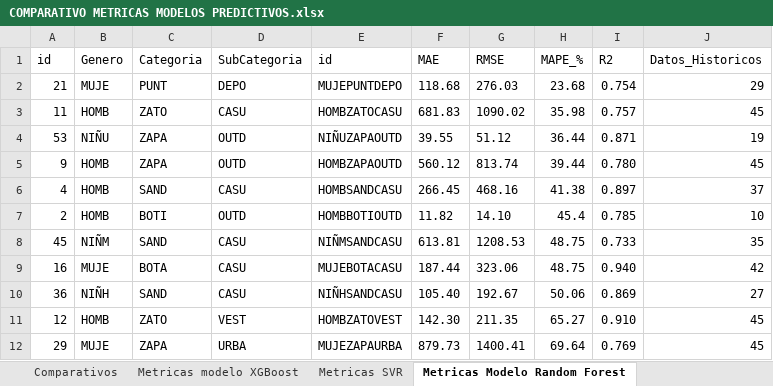
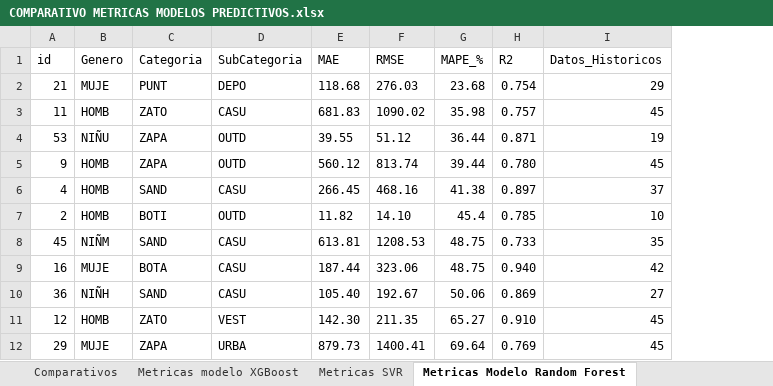
Before and after one commit to CristopherCamilla/CAPSTONE-2026-2, an Excel workbook: Fase 2/Evidencias Proyecto/COMPARATIVO METRICAS MODELOS PREDICTIVOS.xlsx, sheet Metricas Modelo Random Forest, drawn as a sheet; only a part is shown; values as stored, in another font and other column widths than the file's, no borders; the diff names each change by its address in the sheet, - before the commit and + after, or states it on an @@ line.

Commit message:
modelo power bi

```diff
--- a/Fase 2/Evidencias Proyecto/COMPARATIVO METRICAS MODELOS PREDICTIVOS.xlsx (sheet Metricas Modelo Random Forest)
+++ b/Fase 2/Evidencias Proyecto/COMPARATIVO METRICAS MODELOS PREDICTIVOS.xlsx (sheet Metricas Modelo Random Forest)
-column E (id), rows 2-12: MUJEPUNTDEPO | HOMBZATOCASU | NIÑUZAPAOUTD | HOMBZAPAOUTD | HOMBSANDCASU | HOMBBOTIOUTD | NIÑMSANDCASU | MUJEBOTACASU | NIÑHSANDCASU | HOMBZATOVEST | MUJEZAPAURBA
```
Also changed, not shown: sheet Metricas SVR, sheet Comparativos, 1 other file.
